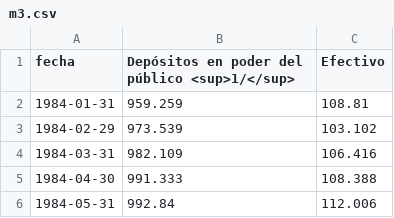
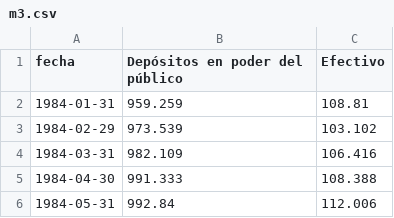
Before and after one commit to cortizbon/mon-stats, a CSV file: m3.csv, drawn as a sheet; only a part is shown.

```diff
--- a/m3.csv
+++ b/m3.csv
@@ -1,2 +1,2 @@
-fecha,Depósitos en poder del público <sup>1/</sup>,Efectivo
+fecha,Depósitos en poder del público,Efectivo
 1984-01-31,959.259,108.81
```
Also changed, not shown: m2.csv, 1 other file.
